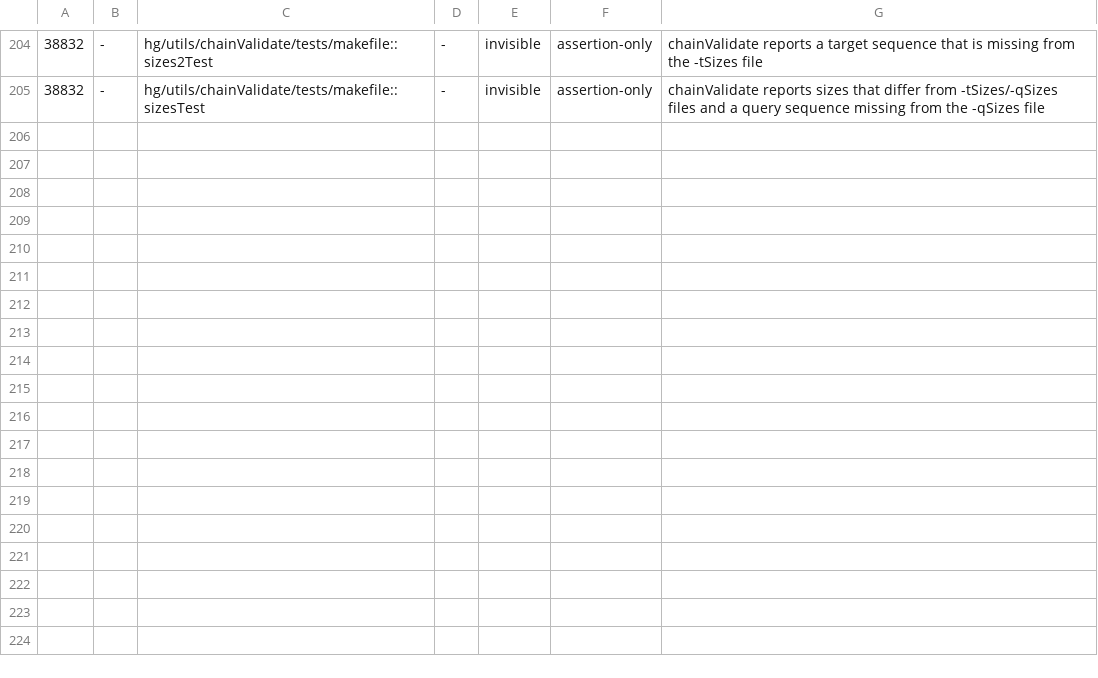
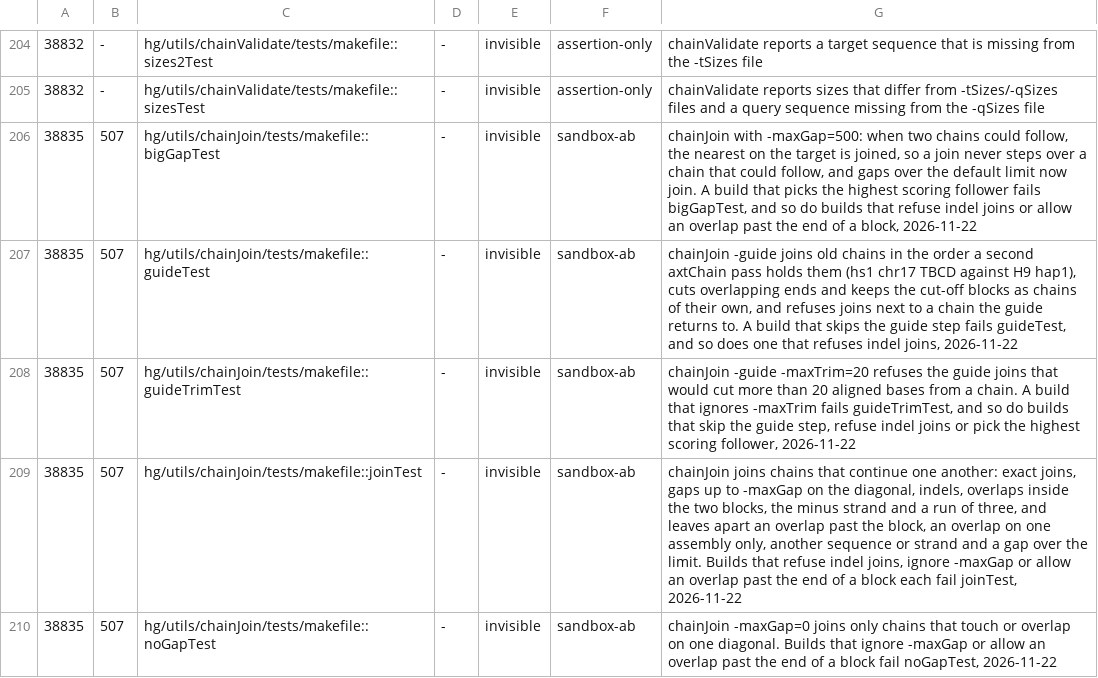
Before and after one commit to ucscGenomeBrowser/kent, a TSV file: src/utils/testRegistry/registry.tsv, drawn as a sheet; only a part is shown, gaps mark what is left out; the diff names each change by its address in the sheet, - before the commit and + after, or states it on an @@ line.

Commit message:
testRegistry: rows for the five chainJoin tests.  Each test was run against builds of chainJoin with one rule broken, and each one fails on at least one of them: indel joins refused, -maxGap ignored, the highest scoring follower picked instead of the nearest, an overlap allowed past the end of a block, the guide step skipped, or -maxTrim ignored.  The unchanged build passes all five.  refs #38835

```diff
--- a/src/utils/testRegistry/registry.tsv
+++ b/src/utils/testRegistry/registry.tsv
+row 206: 38835 | 507 | hg/utils/chainJoin/tests/makefile::bigGapTest | - | invisible | sandbox-ab | chainJoin with -maxGap=500: when two chains could follow, the nearest on the target is joined, so a join never steps over a chain that could follow, and gaps over the default limit now join. A build that picks the highest scoring follower fails bigGapTest, and so do builds that refuse indel joins or allow an overlap past the end of a block, 2026-11-22
+row 207: 38835 | 507 | hg/utils/chainJoin/tests/makefile::guideTest | - | invisible | sandbox-ab | chainJoin -guide joins old chains in the order a second axtChain pass holds them (hs1 chr17 TBCD against H9 hap1), cuts overlapping ends and keeps the cut-off blocks as chains of their own, and refuses joins next to a chain the guide returns to. A build that skips the guide step fails guideTest, and so does one that refuses indel joins, 2026-11-22
+row 208: 38835 | 507 | hg/utils/chainJoin/tests/makefile::guideTrimTest | - | invisible | sandbox-ab | chainJoin -guide -maxTrim=20 refuses the guide joins that would cut more than 20 aligned bases from a chain. A build that ignores -maxTrim fails guideTrimTest, and so do builds that skip the guide step, refuse indel joins or pick the highest scoring follower, 2026-11-22
+row 209: 38835 | 507 | hg/utils/chainJoin/tests/makefile::joinTest | - | invisible | sandbox-ab | chainJoin joins chains that continue one another: exact joins, gaps up to -maxGap on the diagonal, indels, overlaps inside the two blocks, the minus strand and a run of three, and leaves apart an overlap past the block, an overlap on one assembly only, another sequence or strand and a gap over the limit. Builds that refuse indel joins, ignore -maxGap or allow an overlap past the end of a block each fail joinTest, 2026-11-22
+row 210: 38835 | 507 | hg/utils/chainJoin/tests/makefile::noGapTest | - | invisible | sandbox-ab | chainJoin -maxGap=0 joins only chains that touch or overlap on one diagonal. Builds that ignore -maxGap or allow an overlap past the end of a block fail noGapTest, 2026-11-22
```
